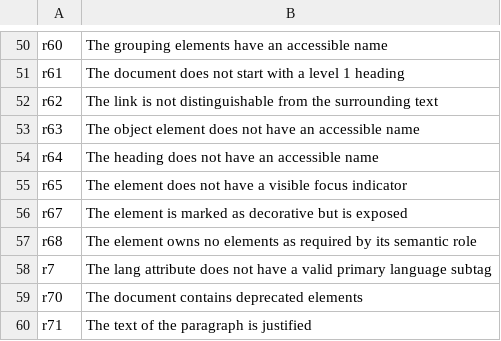
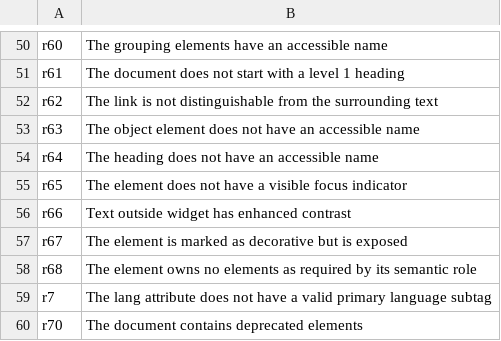
Before and after one commit to cvs-health/testilo, a TSV file: scoring/data/packageRules/alfa.tsv, drawn as a sheet; only a part is shown, gaps mark what is left out; the shorter side is filled out with more unchanged rows; the diff names each change by its address in the sheet, - before the commit and + after, or states it on an @@ line.

```diff
--- a/scoring/data/packageRules/alfa.tsv
+++ b/scoring/data/packageRules/alfa.tsv
+row 56: r66 | Text outside widget has enhanced contrast
```
Also changed, not shown: 4 other files.
